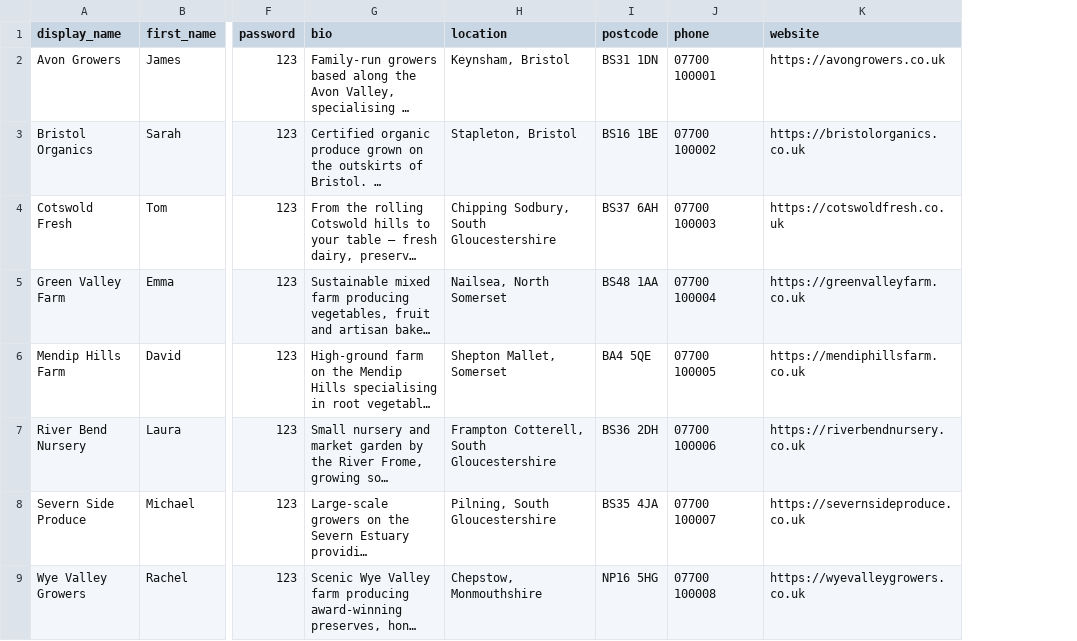
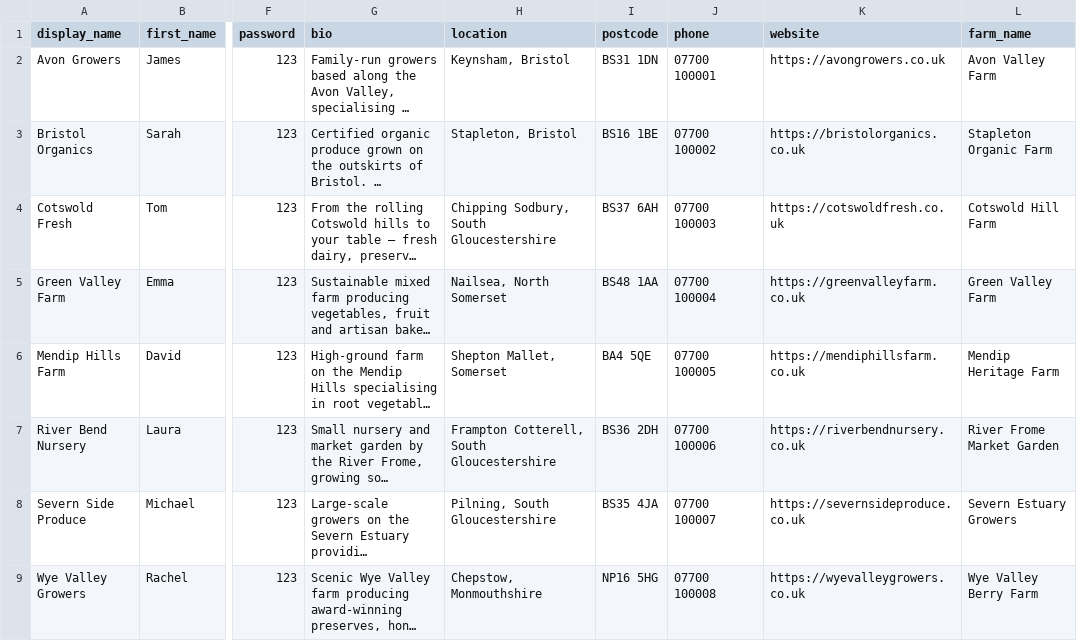
Before and after one commit to Bristol-Regional-Food-Network/DESD---Bristol-Regional-Food-Network, a CSV file: DATA/producers_dataset.csv, drawn as a sheet; only a part is shown, gaps mark what is left out; long unchanged cells end in …; the diff names each change by its address in the sheet, - before the commit and + after, or states it on an @@ line.

Commit message:
stock threshold and load data fixed with all inputs and checkout working

```diff
--- a/DATA/producers_dataset.csv
+++ b/DATA/producers_dataset.csv
+column L (farm_name), rows 2-9: Avon Valley Farm | Stapleton Organic Farm | Cotswold Hill Farm | Green Valley Farm | Mendip Heritage Farm | River Frome Market Garden | Severn Estuary Growers | Wye Valley Berry Farm
```
Also changed, not shown: 9 other files.
